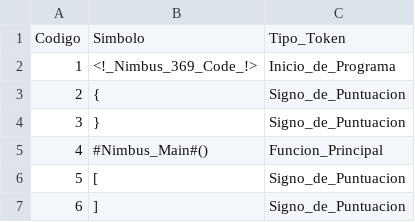
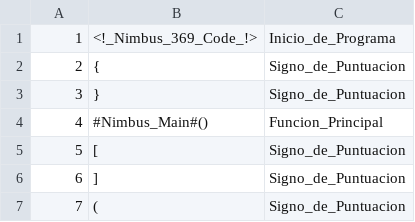
Before and after one commit to DeathCom/Modelo_Programacion_Sistemas, a CSV file: Tabla_Simbolos/Tabla_Simbolos.csv, drawn as a sheet; only a part is shown; the shorter side is filled out with more unchanged rows; the diff names each change by its address in the sheet, - before the commit and + after, or states it on an @@ line.

```diff
--- a/Tabla_Simbolos/Tabla_Simbolos.csv
+++ b/Tabla_Simbolos/Tabla_Simbolos.csv
-row 1: Codigo | Simbolo | Tipo_Token
```
Also changed, not shown: 37 other files.
